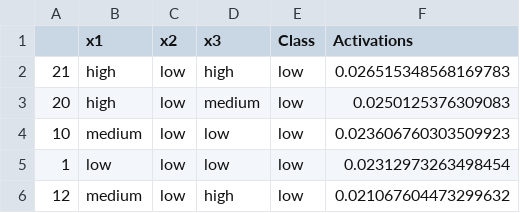
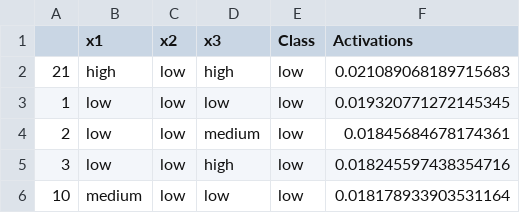
Before and after one commit to juelha/NeuroFuzzyRuleMiner, a CSV file: results/dummy3/dummy3_best__rules.csv, drawn as a sheet.

```diff
--- a/results/dummy3/dummy3_best__rules.csv
+++ b/results/dummy3/dummy3_best__rules.csv
@@ -1,6 +1,6 @@
 ,x1,x2,x3,Class,Activations
-21,high,low,high,low,0.026515348568169783
-20,high,low,medium,low,0.0250125376309083
-10,medium,low,low,low,0.023606760303509923
-1,low,low,low,low,0.02312973263498454
-12,medium,low,high,low,0.021067604473299632
+21,high,low,high,low,0.021089068189715683
+1,low,low,low,low,0.019320771272145345
+2,low,low,medium,low,0.01845684678174361
+3,low,low,high,low,0.018245597438354716
+10,medium,low,low,low,0.018178933903531164
```
Also changed, not shown: results/dummy3/dummy3_rules.csv, results/dummy4/dummy4_best__rules.csv, 37 other files.
